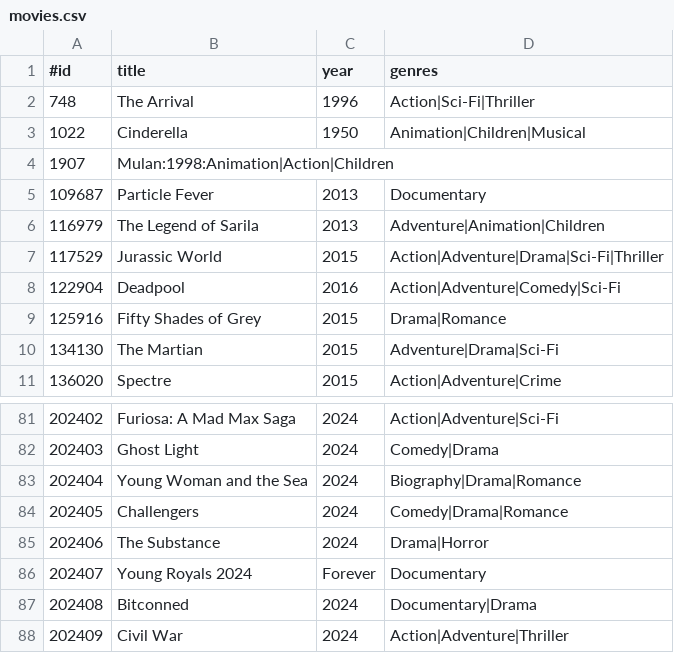
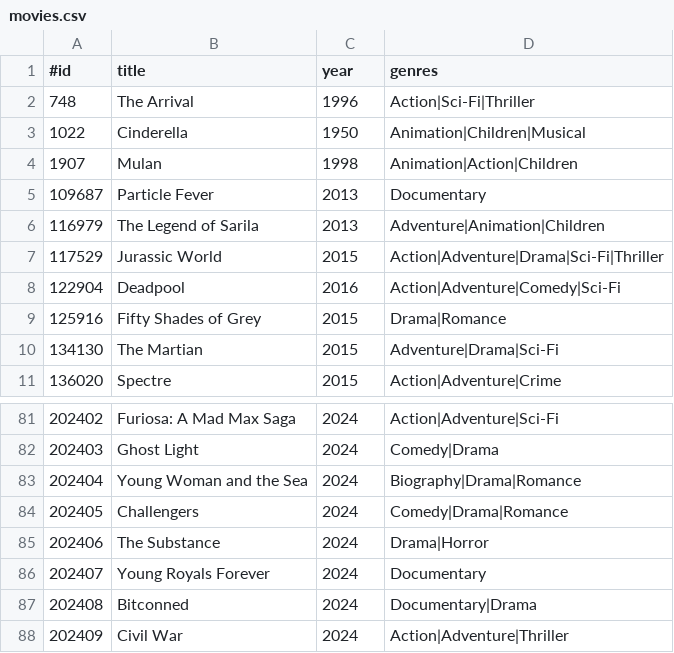
Before and after one commit to ISP2024/movierental-Jangsoodlor, a CSV file: movies.csv, drawn as a sheet; only a part is shown, gaps mark what is left out.

```diff
--- a/movies.csv
+++ b/movies.csv
@@ -3,3 +3,3 @@
 1022,Cinderella,1950,Animation|Children|Musical
-1907,Mulan:1998:Animation|Action|Children
+1907,Mulan,1998,Animation|Action|Children
 109687,Particle Fever,2013,Documentary
@@ -85,3 +85,3 @@
 202406,The Substance,2024,Drama|Horror
-202407,Young Royals 2024,Forever,Documentary
+202407,Young Royals Forever,2024,Documentary
 202408,Bitconned,2024,Documentary|Drama
```
Also changed, not shown: 1 other file.
